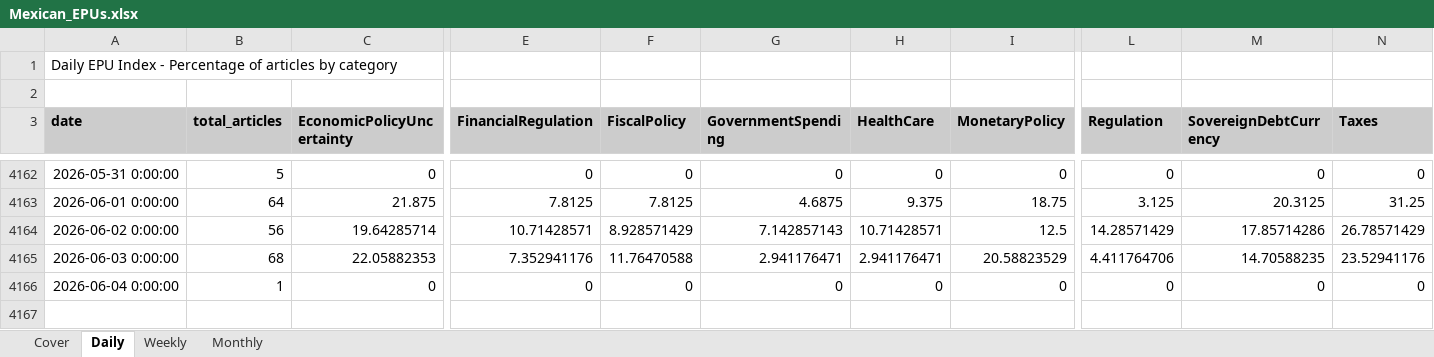
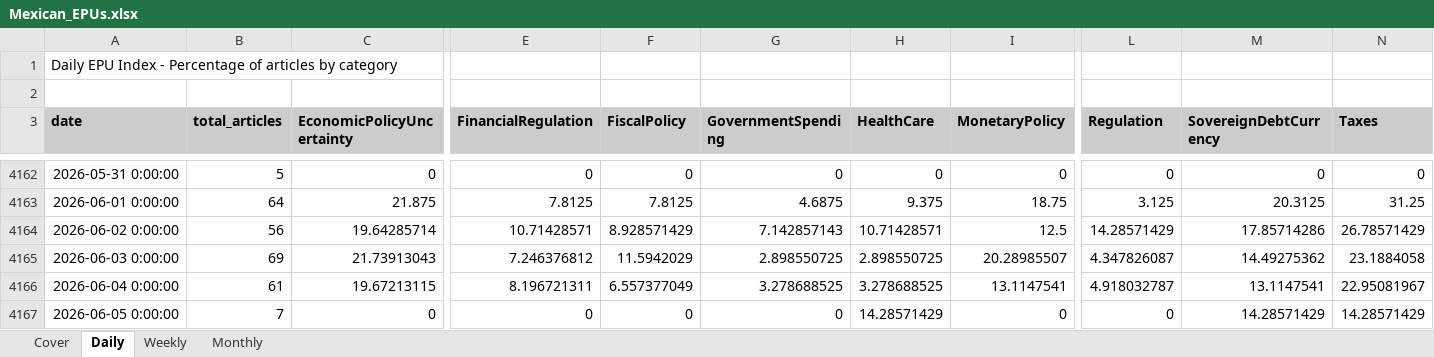
Before and after one commit to adentler1/MonitoringMexico, an Excel workbook: Mexican_EPUs.xlsx, sheet Daily, drawn as a sheet; only a part is shown, gaps mark what is left out; values as stored, in another font and other column widths than the file's, no borders; addresses are those after the commit; rows hold the shown columns only; the diff covers the shown part only; the diff names each change by its address in the sheet, - before the commit and + after, or states it on an @@ line.

Commit message:
Update Mexican_EPUs.xlsx - 2026-06-05

```diff
--- a/Mexican_EPUs.xlsx (sheet Daily)
+++ b/Mexican_EPUs.xlsx (sheet Daily)
-B4165 (total_articles): 68
+B4165 (total_articles): 69
-C4165 (EconomicPolicyUncertainty): 22.05882353
+C4165 (EconomicPolicyUncertainty): 21.73913043
-E4165 (FinancialRegulation): 7.352941176
+E4165 (FinancialRegulation): 7.246376812
-F4165 (FiscalPolicy): 11.76470588
+F4165 (FiscalPolicy): 11.5942029
-G4165 (GovernmentSpending): 2.941176471
+G4165 (GovernmentSpending): 2.898550725
-H4165 (HealthCare): 2.941176471
+H4165 (HealthCare): 2.898550725
-I4165 (MonetaryPolicy): 20.58823529
+I4165 (MonetaryPolicy): 20.28985507
-L4165 (Regulation): 4.411764706
+L4165 (Regulation): 4.347826087
-M4165 (SovereignDebtCurrency): 14.70588235
+M4165 (SovereignDebtCurrency): 14.49275362
-N4165 (Taxes): 23.52941176
+N4165 (Taxes): 23.1884058
+row 4166: 2026-06-04 0:00:00 | 61 | 19.67213115 | 8.196721311 | 6.557377049 | 3.278688525 | 3.278688525 | 13.1147541 | 4.918032787 | 13.1147541 | 22.95081967
-A4167 (date): 2026-06-04 0:00:00
+A4167 (date): 2026-06-05 0:00:00
-B4167 (total_articles): 1
+B4167 (total_articles): 7
-H4167 (HealthCare): 0
+H4167 (HealthCare): 14.28571429
-M4167 (SovereignDebtCurrency): 0
+M4167 (SovereignDebtCurrency): 14.28571429
-N4167 (Taxes): 0
+N4167 (Taxes): 14.28571429
```
Also changed, not shown: 3 edited cells elsewhere in this sheet, sheet Monthly, sheet Weekly, sheet Cover.
